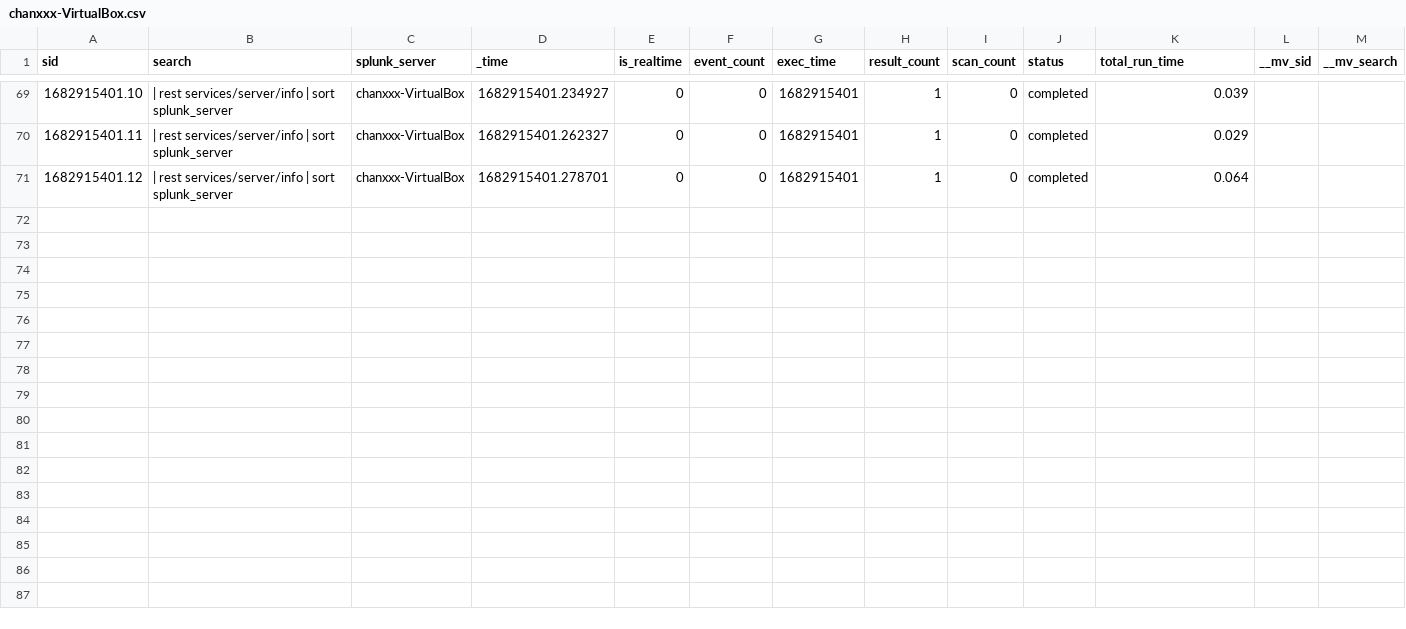
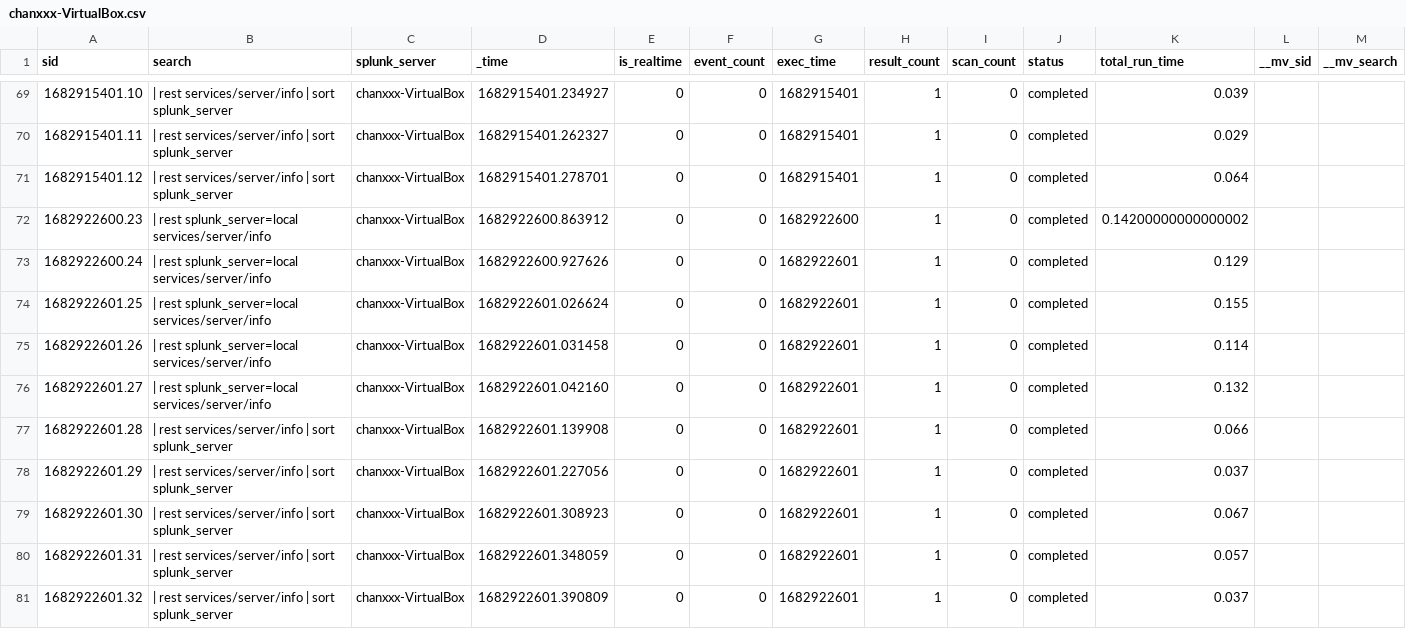
Before and after one commit to chanxxx1912/version_controll_splunk, a CSV file: users/splunk-system-user/search/history/chanxxx-VirtualBox.csv, drawn as a sheet; only a part is shown, gaps mark what is left out; rows hold the shown columns only; the diff names each change by its address in the sheet, - before the commit and + after, or states it on an @@ line.

Commit message:
Auto: 217 MB,  1 file changed, 10 insertions(+)

```diff
--- a/users/splunk-system-user/search/history/chanxxx-VirtualBox.csv
+++ b/users/splunk-system-user/search/history/chanxxx-VirtualBox.csv
+row 72: 1682922600.23 | | rest splunk_server=local services/server/info | chanxxx-VirtualBox | 1682922600.863912 | 0 | 0 | 1682922600 | 1 | 0 | completed | 0.14200000000000002
+row 73: 1682922600.24 | | rest splunk_server=local services/server/info | chanxxx-VirtualBox | 1682922600.927626 | 0 | 0 | 1682922601 | 1 | 0 | completed | 0.129
+row 74: 1682922601.25 | | rest splunk_server=local services/server/info | chanxxx-VirtualBox | 1682922601.026624 | 0 | 0 | 1682922601 | 1 | 0 | completed | 0.155
+row 75: 1682922601.26 | | rest splunk_server=local services/server/info | chanxxx-VirtualBox | 1682922601.031458 | 0 | 0 | 1682922601 | 1 | 0 | completed | 0.114
+row 76: 1682922601.27 | | rest splunk_server=local services/server/info | chanxxx-VirtualBox | 1682922601.042160 | 0 | 0 | 1682922601 | 1 | 0 | completed | 0.132
+row 77: 1682922601.28 | | rest services/server/info | sort splunk_server | chanxxx-VirtualBox | 1682922601.139908 | 0 | 0 | 1682922601 | 1 | 0 | completed | 0.066
+row 78: 1682922601.29 | | rest services/server/info | sort splunk_server | chanxxx-VirtualBox | 1682922601.227056 | 0 | 0 | 1682922601 | 1 | 0 | completed | 0.037
+row 79: 1682922601.30 | | rest services/server/info | sort splunk_server | chanxxx-VirtualBox | 1682922601.308923 | 0 | 0 | 1682922601 | 1 | 0 | completed | 0.067
+row 80: 1682922601.31 | | rest services/server/info | sort splunk_server | chanxxx-VirtualBox | 1682922601.348059 | 0 | 0 | 1682922601 | 1 | 0 | completed | 0.057
+row 81: 1682922601.32 | | rest services/server/info | sort splunk_server | chanxxx-VirtualBox | 1682922601.390809 | 0 | 0 | 1682922601 | 1 | 0 | completed | 0.037
```
